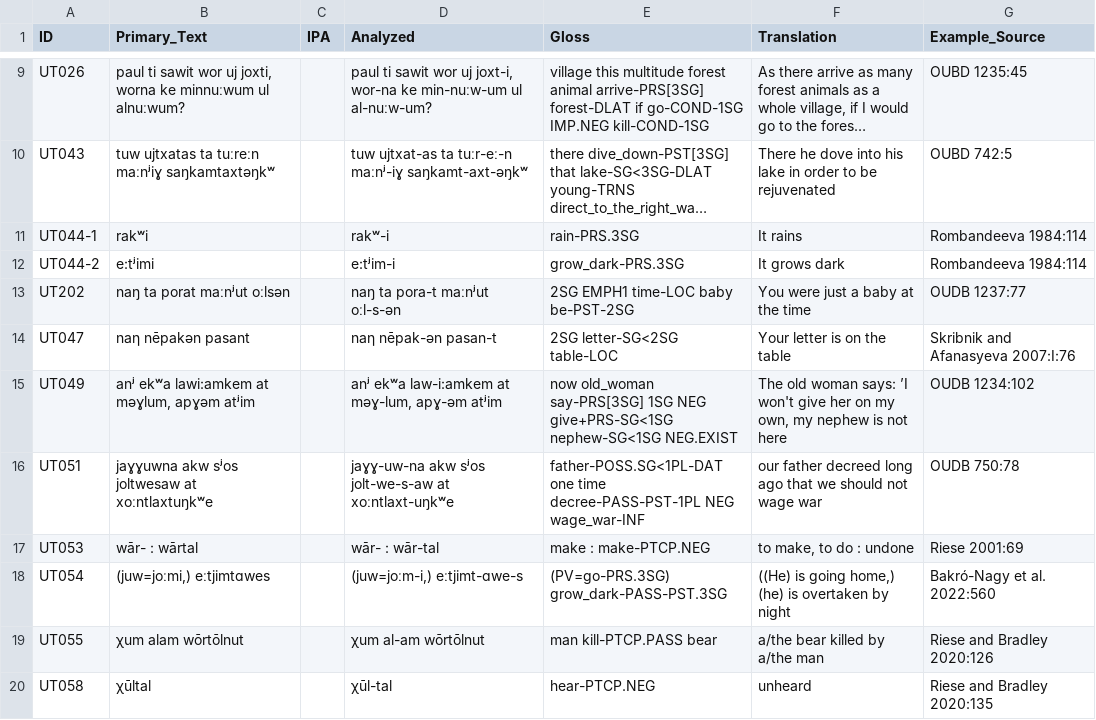
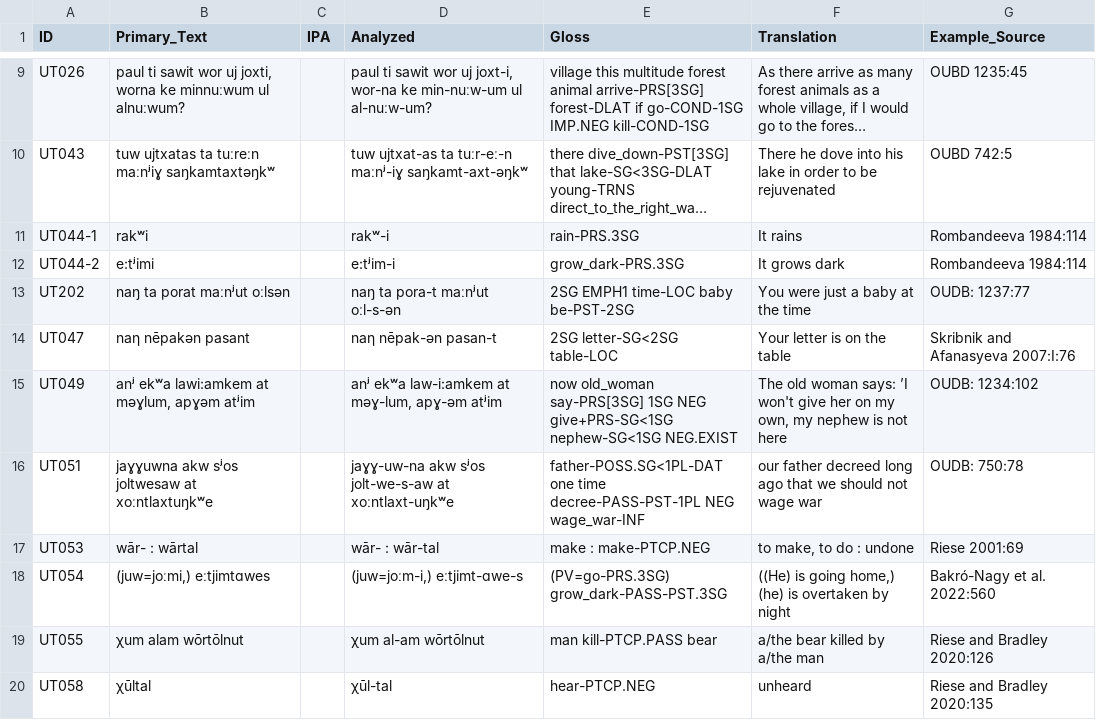
Before and after one commit to cldf-datasets/uratyp, a CSV file: raw/UT/language-tables/North_Mansi_examples.csv, drawn as a sheet; only a part is shown, gaps mark what is left out; long unchanged cells end in …; the diff covers the shown part only.

```diff
--- a/raw/UT/language-tables/North_Mansi_examples.csv
+++ b/raw/UT/language-tables/North_Mansi_examples.csv
@@ -12,6 +12,6 @@ UT044-1,rakʷi,,rakʷ-i,rain-PRS.3SG,It rains,Rombandeeva 1984:114
 UT044-2,e:tʲimi,,e:tʲim-i,grow_dark-PRS.3SG,It grows dark,Rombandeeva 1984:114
-UT202,naŋ ta porat maːnʲut oːlsən,,naŋ	ta	pora-t	maːnʲut	oːl-s-ən,2SG	EMPH1	time-LOC	baby	be-PST-2SG,You were just a baby at the time,OUDB 1237:77
+UT202,naŋ ta porat maːnʲut oːlsən,,naŋ	ta	pora-t	maːnʲut	oːl-s-ən,2SG	EMPH1	time-LOC	baby	be-PST-2SG,You were just a baby at the time,OUDB: 1237:77
 UT047,naη nēpakən pasant,,naη	nēpak-ən	pasan-t,2SG	letter-SG<2SG	table-LOC,Your letter is on the table,Skribnik and Afanasyeva 2007:I:76
-UT049,"anʲ ekʷa lawi:amkem at məɣlum, apɣəm atʲim",,"anʲ	ekʷa	law-i:amkem	at	məɣ-lum,	apɣ-əm	atʲim",now	old_woman	say-PRS[3SG]	1SG	NEG	give+PRS-SG<1SG	nephew-SG<1SG	NEG.EXIST,"The old woman says: ’I won't give her on my own, my nephew is not here",OUDB 1234:102
-UT051,jaɣɣuwna akw sʲos joltwesaw at xoːntlaxtuŋkʷe,,jaɣɣ-uw-na	akw	sʲos	jolt-we-s-aw	at	xoːntlaxt-uŋkʷe,father-POSS.SG<1PL-DAT	one	time	decree-PASS-PST-1PL	NEG	wage_war-INF,our father decreed long ago that we should not wage war,OUDB 750:78
+UT049,"anʲ ekʷa lawi:amkem at məɣlum, apɣəm atʲim",,"anʲ	ekʷa	law-i:amkem	at	məɣ-lum,	apɣ-əm	atʲim",now	old_woman	say-PRS[3SG]	1SG	NEG	give+PRS-SG<1SG	nephew-SG<1SG	NEG.EXIST,"The old woman says: ’I won't give her on my own, my nephew is not here",OUDB: 1234:102
+UT051,jaɣɣuwna akw sʲos joltwesaw at xoːntlaxtuŋkʷe,,jaɣɣ-uw-na	akw	sʲos	jolt-we-s-aw	at	xoːntlaxt-uŋkʷe,father-POSS.SG<1PL-DAT	one	time	decree-PASS-PST-1PL	NEG	wage_war-INF,our father decreed long ago that we should not wage war,OUDB: 750:78
 UT053,wār- : wārtal,,wār-  :   wār-tal,make : make-PTCP.NEG,"to make, to  do :  undone",Riese 2001:69
```
Also changed, not shown: 9 edited cells elsewhere in this file, raw/UT/language-tables/North_Mansi.csv, 5 other files.
